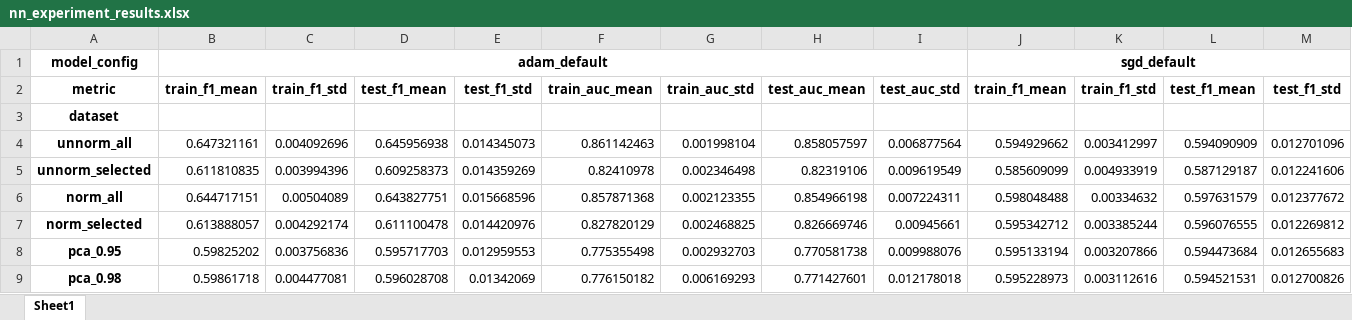
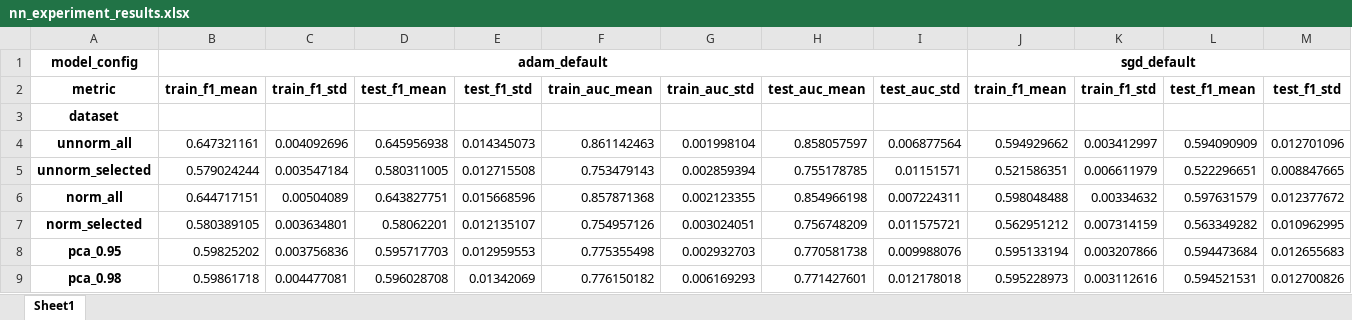
Before and after one commit to minjun504/applied_machine_learning_project, an Excel workbook: reports/nn_experiment_results.xlsx, sheet Sheet1, drawn as a sheet; only a part is shown; values as stored, in another font and other column widths than the file's, no borders; removed rows and columns are numbered as before the commit, all else as after; rows hold the shown columns only; the diff names each change by its address in the sheet, - before the commit and + after, or states it on an @@ line.

```diff
--- a/reports/nn_experiment_results.xlsx (sheet Sheet1)
+++ b/reports/nn_experiment_results.xlsx (sheet Sheet1)
-row 5: unnorm_selected | 0.611810835 | 0.003994396 | 0.609258373 | 0.014359269 | 0.82410978 | 0.002346498 | 0.82319106 | 0.009619549 | 0.585609099 | 0.004933919 | 0.587129187 | 0.012241606
+row 5: unnorm_selected | 0.579024244 | 0.003547184 | 0.580311005 | 0.012715508 | 0.753479143 | 0.002859394 | 0.755178785 | 0.01151571 | 0.521586351 | 0.006611979 | 0.522296651 | 0.008847665
-row 7: norm_selected | 0.613888057 | 0.004292174 | 0.611100478 | 0.014420976 | 0.827820129 | 0.002468825 | 0.826669746 | 0.00945661 | 0.595342712 | 0.003385244 | 0.596076555 | 0.012269812
+row 7: norm_selected | 0.580389105 | 0.003634801 | 0.58062201 | 0.012135107 | 0.754957126 | 0.003024051 | 0.756748209 | 0.011575721 | 0.562951212 | 0.007314159 | 0.563349282 | 0.010962995
```
Also changed, not shown: reports/best_model_pca.xlsx, reports/model_comparison_table_1.xlsx, 13 other files.
